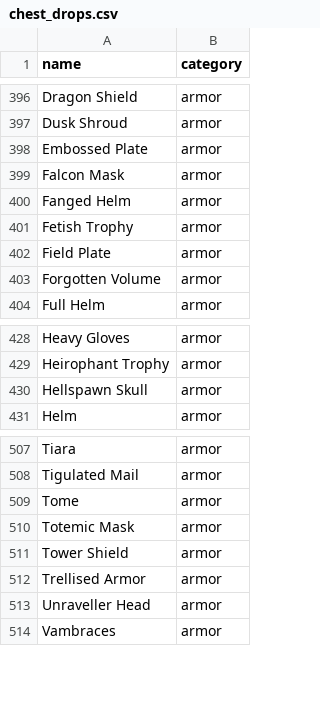
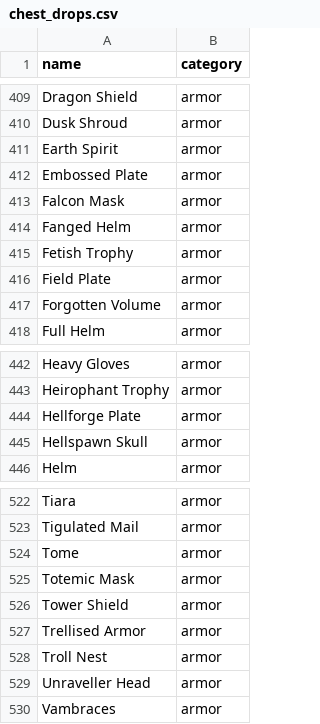
Before and after one commit to lozzajp/D2-SCP, a CSV file: src/data/chest_drops.csv, drawn as a sheet; only a part is shown, gaps mark what is left out; the diff covers the shown part only.

```diff
--- a/src/data/chest_drops.csv
+++ b/src/data/chest_drops.csv
@@ -397,2 +410,3 @@ Dragon Shield,armor
 Dusk Shroud,armor
+Earth Spirit,armor
 Embossed Plate,armor
@@ -429,2 +443,3 @@ Heavy Gloves,armor
 Heirophant Trophy,armor
+Hellforge Plate,armor
 Hellspawn Skull,armor
@@ -512,2 +527,3 @@ Tower Shield,armor
 Trellised Armor,armor
+Troll Nest,armor
 Unraveller Head,armor
```
Also changed, not shown: 13 added rows elsewhere in this file, 35 other files.
